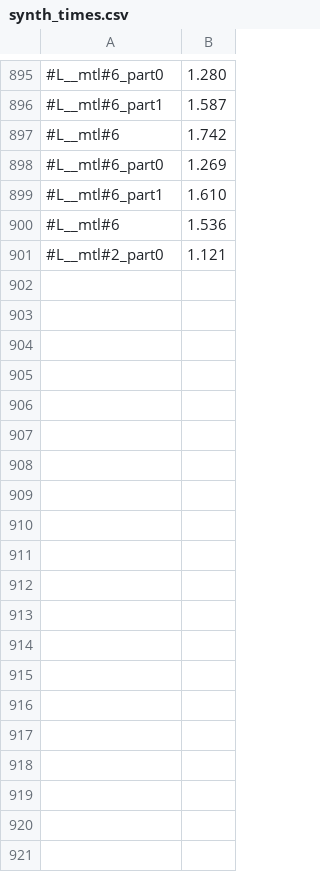
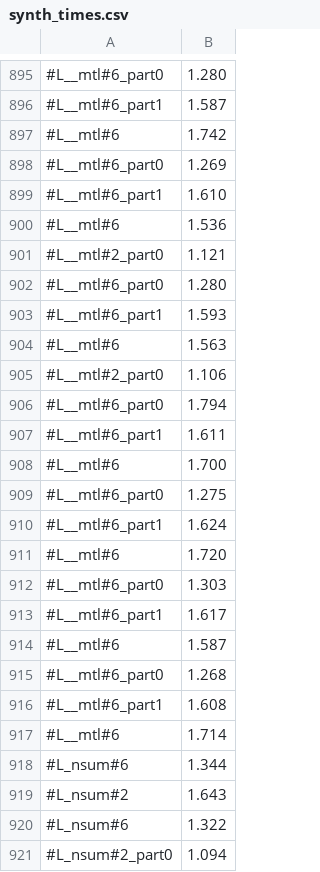
Before and after one commit to victornicolet/parsynt, a CSV file: synth_times.csv, drawn as a sheet; only a part is shown, gaps mark what is left out; the diff covers the shown part only; the diff names each change by its address in the sheet, - before the commit and + after, or states it on an @@ line.

```diff
--- a/synth_times.csv
+++ b/synth_times.csv
+row 902: #L__mtl#6_part0 | 1.280
+row 903: #L__mtl#6_part1 | 1.593
+row 904: #L__mtl#6 | 1.563
+row 905: #L__mtl#2_part0 | 1.106
+row 906: #L__mtl#6_part0 | 1.794
+row 907: #L__mtl#6_part1 | 1.611
+row 908: #L__mtl#6 | 1.700
+row 909: #L__mtl#6_part0 | 1.275
+row 910: #L__mtl#6_part1 | 1.624
+row 911: #L__mtl#6 | 1.720
+row 912: #L__mtl#6_part0 | 1.303
+row 913: #L__mtl#6_part1 | 1.617
+row 914: #L__mtl#6 | 1.587
+row 915: #L__mtl#6_part0 | 1.268
+row 916: #L__mtl#6_part1 | 1.608
+row 917: #L__mtl#6 | 1.714
+row 918: #L_nsum#6 | 1.344
+row 919: #L_nsum#2 | 1.643
+row 920: #L_nsum#6 | 1.322
+row 921: #L_nsum#2_part0 | 1.094
```
Also changed, not shown: 36 added rows elsewhere in this file, 4 other files.
